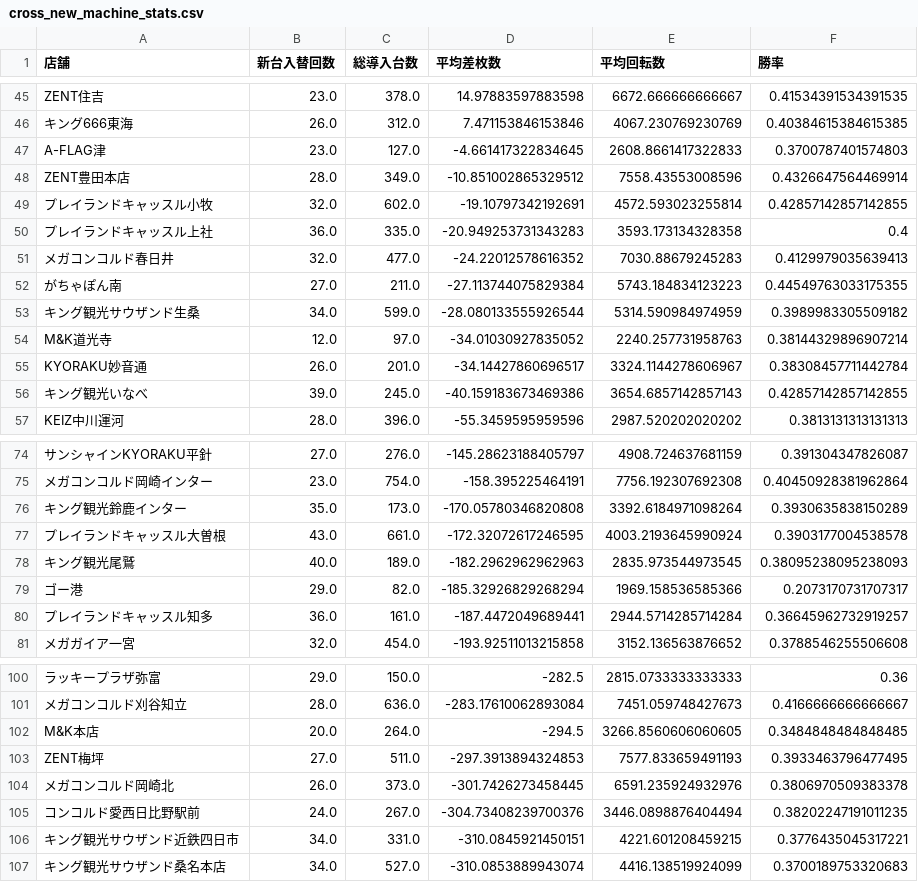
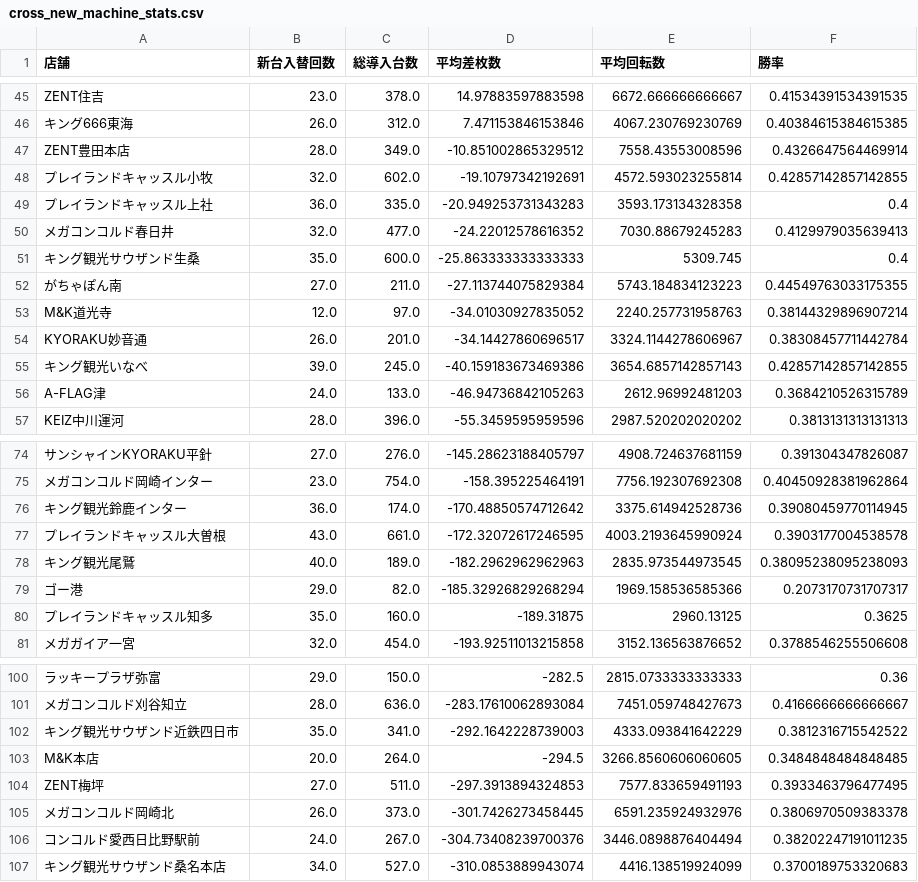
Before and after one commit to sak120308250908-ai/slotdata-dashboard, a CSV file: cross_new_machine_stats.csv, drawn as a sheet; only a part is shown, gaps mark what is left out; removed rows and columns are numbered as before the commit, all else as after; the diff names each change by its address in the sheet, - before the commit and + after, or states it on an @@ line.

Commit message:
Auto update cross stats 2026-03-15

```diff
--- a/cross_new_machine_stats.csv
+++ b/cross_new_machine_stats.csv
-row 47: A-FLAG津 | 23.0 | 127.0 | -4.661417322834645 | 2608.8661417322833 | 0.3700787401574803
+row 51: キング観光サウザンド生桑 | 35.0 | 600.0 | -25.863333333333333 | 5309.745 | 0.4
-row 53: キング観光サウザンド生桑 | 34.0 | 599.0 | -28.080133555926544 | 5314.590984974959 | 0.3989983305509182
+row 56: A-FLAG津 | 24.0 | 133.0 | -46.94736842105263 | 2612.96992481203 | 0.3684210526315789
-B76 (新台入替回数): 35.0
+B76 (新台入替回数): 36.0
-C76 (総導入台数): 173.0
+C76 (総導入台数): 174.0
-D76 (平均差枚数): -170.05780346820808
+D76 (平均差枚数): -170.48850574712642
-E76 (平均回転数): 3392.6184971098264
+E76 (平均回転数): 3375.614942528736
-F76 (勝率): 0.3930635838150289
+F76 (勝率): 0.39080459770114945
-B80 (新台入替回数): 36.0
+B80 (新台入替回数): 35.0
-C80 (総導入台数): 161.0
+C80 (総導入台数): 160.0
-D80 (平均差枚数): -187.4472049689441
+D80 (平均差枚数): -189.31875
-E80 (平均回転数): 2944.5714285714284
+E80 (平均回転数): 2960.13125
-F80 (勝率): 0.36645962732919257
+F80 (勝率): 0.3625
+row 102: キング観光サウザンド近鉄四日市 | 35.0 | 341.0 | -292.1642228739003 | 4333.093841642229 | 0.3812316715542522
-row 106: キング観光サウザンド近鉄四日市 | 34.0 | 331.0 | -310.0845921450151 | 4221.601208459215 | 0.3776435045317221
```
Also changed, not shown: 1 other file.
